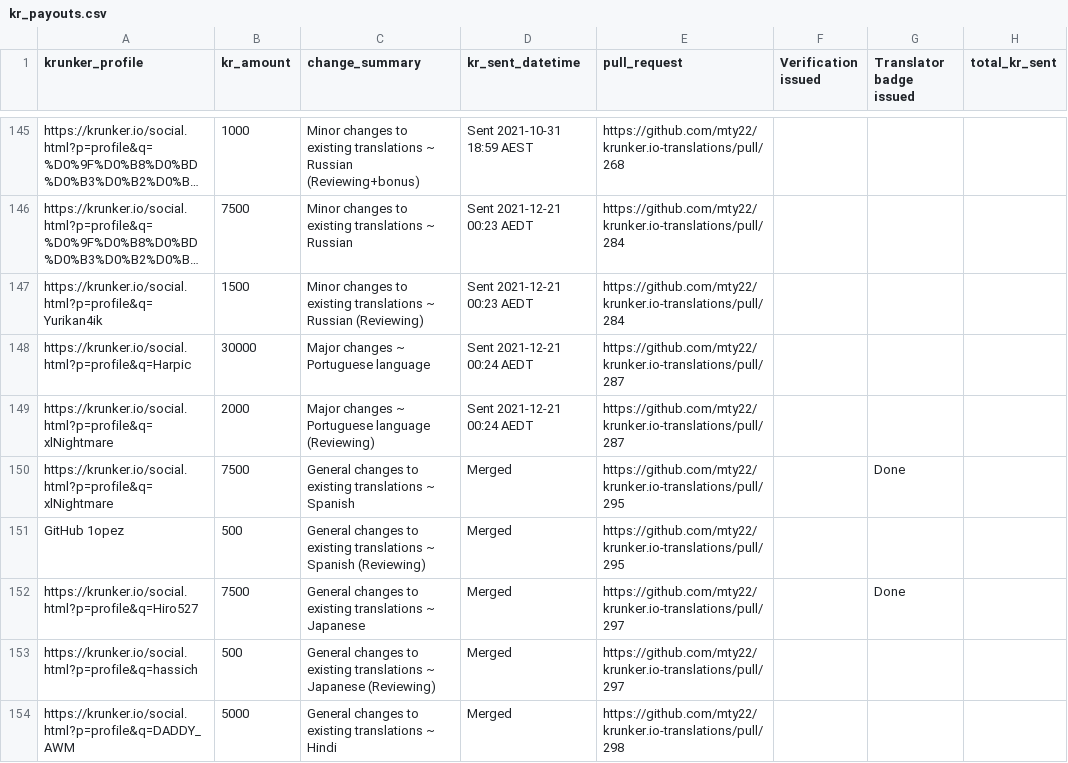
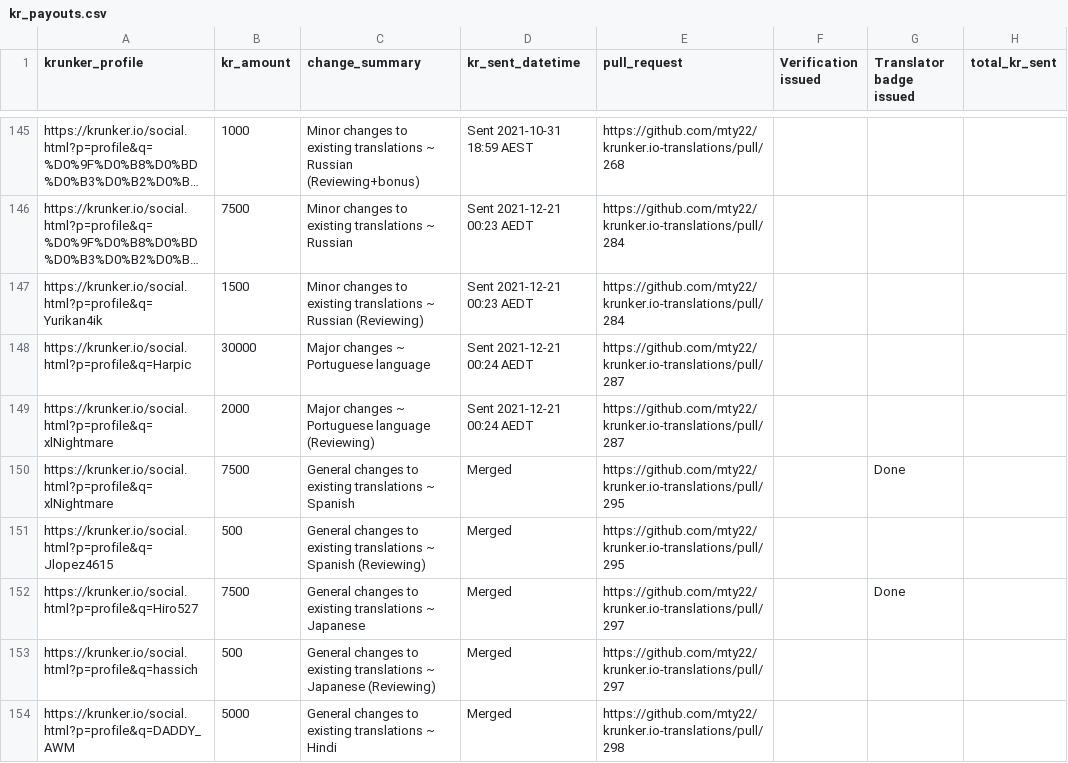
Before and after one commit to mty22/krunker.io-translations, a CSV file: kr_payouts.csv, drawn as a sheet; only a part is shown, gaps mark what is left out; long unchanged cells end in ….

Commit message:
Update kr payout referencing correct username

```diff
--- a/kr_payouts.csv
+++ b/kr_payouts.csv
@@ -150,3 +150,3 @@ https://krunker.io/social.html?p=profile&q=xlNightmare ,2000,Major changes ~ Por
 https://krunker.io/social.html?p=profile&q=xlNightmare ,7500,General changes to existing translations ~ Spanish,Merged,https://github.com/mty22/krunker.io-translations/pull/295,,Done,
-GitHub 1opez,500,General changes to existing translations ~ Spanish (Reviewing),Merged,https://github.com/mty22/krunker.io-translations/pull/295,,,
+https://krunker.io/social.html?p=profile&q=Jlopez4615,500,General changes to existing translations ~ Spanish (Reviewing),Merged,https://github.com/mty22/krunker.io-translations/pull/295,,,
 https://krunker.io/social.html?p=profile&q=Hiro527,7500,General changes to existing translations ~ Japanese,Merged,https://github.com/mty22/krunker.io-translations/pull/297,,Done,
```
